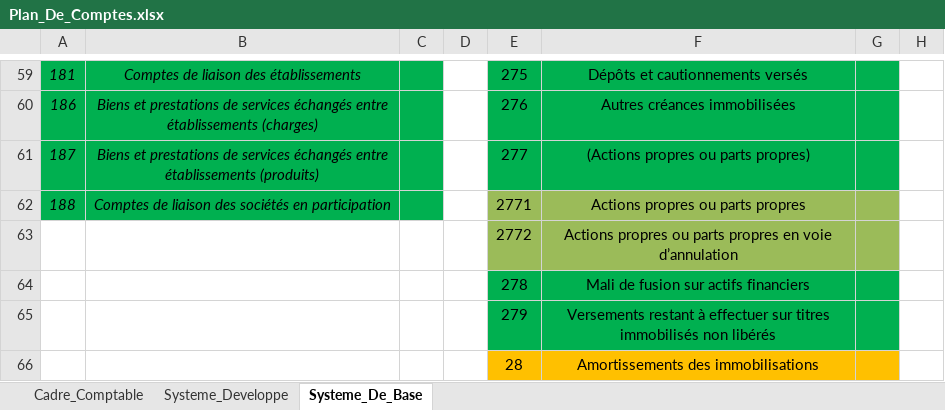
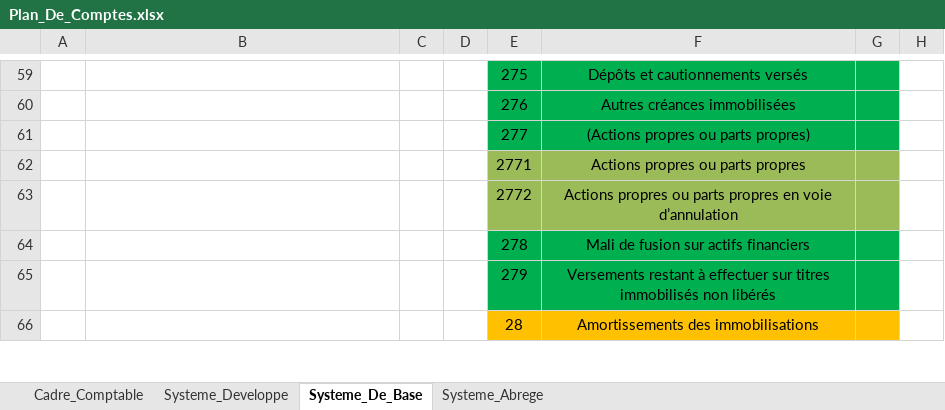
Before and after one commit to Jay4C/Corporations_Documents, an Excel workbook: France/3_Comptabilite_Et_Fiscalite/5_Plan_de_Comptes/Plan_De_Comptes.xlsx, sheet Systeme_De_Base, drawn as a sheet; only a part is shown, gaps mark what is left out; values as stored, in another font and other column widths than the file's, no borders; the diff covers the shown part only; the diff names each change by its address in the sheet, - before the commit and + after, or states it on an @@ line.

Commit message:
Plan de compte général - Système abrégé

```diff
--- a/France/3_Comptabilite_Et_Fiscalite/5_Plan_de_Comptes/Plan_De_Comptes.xlsx (sheet Systeme_De_Base)
+++ b/France/3_Comptabilite_Et_Fiscalite/5_Plan_de_Comptes/Plan_De_Comptes.xlsx (sheet Systeme_De_Base)
+sheet tab: Systeme_Abrege
-A59: 181
+A59: (empty)
-A59:C62 fill: #00B050
+A59:C62 fill: none
-B59: Comptes de liaison des établissements
+B59: (empty)
-A60: 186
+A60: (empty)
-B60: Biens et prestations de services échangés entre établissements (charges)
+B60: (empty)
-A61: 187
+A61: (empty)
-B61: Biens et prestations de services échangés entre établissements (produits)
+B61: (empty)
-A62: 188
+A62: (empty)
-B62: Comptes de liaison des sociétés en participation
+B62: (empty)
```
Also changed, not shown: 24 edited cells and cell formats elsewhere in this sheet.
